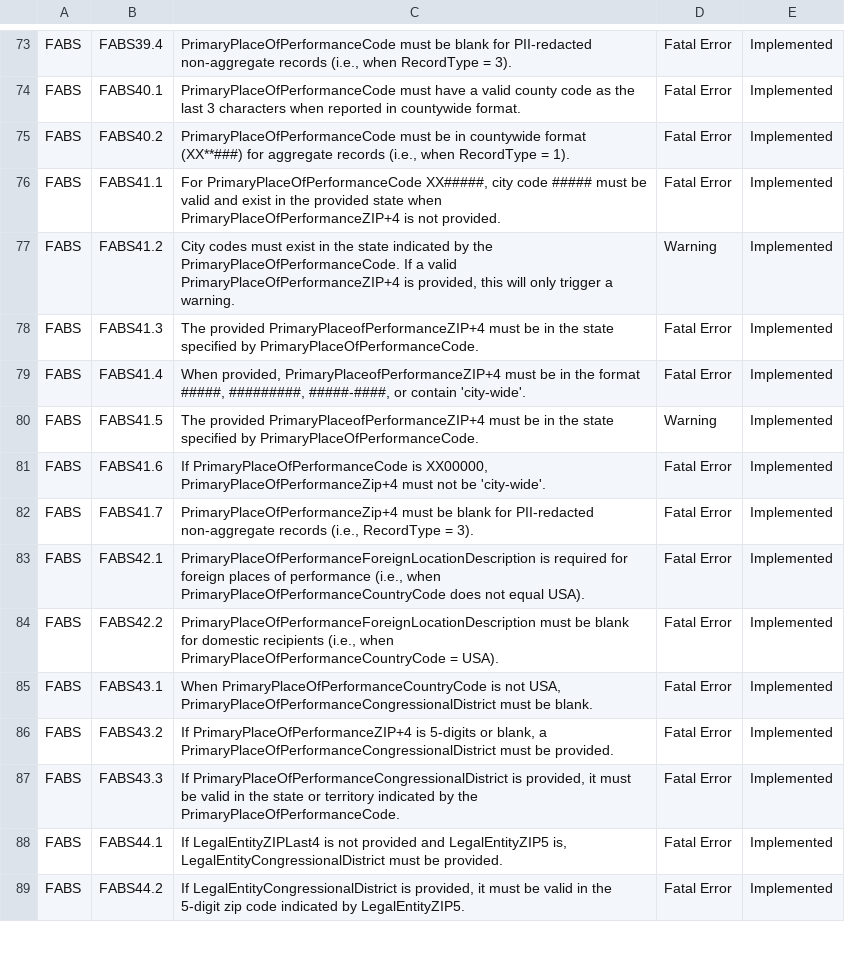
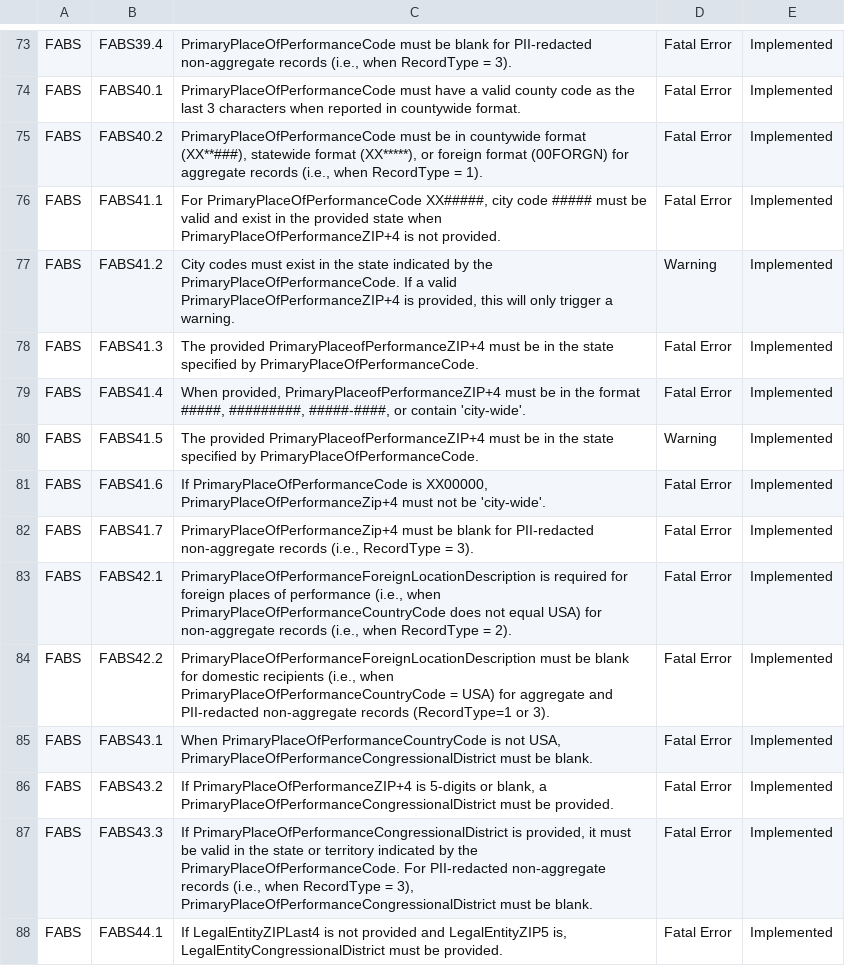
Before and after one commit to fedspendingtransparency/data-act-broker-web-app, a CSV file: src/help/fabs_validations.csv, drawn as a sheet; only a part is shown, gaps mark what is left out; the shorter side is filled out with more unchanged rows.

Commit message:
Updating FABS rules 40.2, 41.2, 42.2, 43.3

```diff
--- a/src/help/fabs_validations.csv
+++ b/src/help/fabs_validations.csv
@@ -74,3 +74,3 @@ FABS,FABS39.4,"PrimaryPlaceOfPerformanceCode must be blank for PII-redacted non-
 FABS,FABS40.1,PrimaryPlaceOfPerformanceCode must have a valid county code as the last 3 characters when reported in countywide format.,Fatal Error,Implemented
-FABS,FABS40.2,"PrimaryPlaceOfPerformanceCode must be in countywide format (XX**###) for aggregate records (i.e., when RecordType = 1).",Fatal Error,Implemented
+FABS,FABS40.2,"PrimaryPlaceOfPerformanceCode must be in countywide format (XX**###), statewide format (XX*****), or foreign format (00FORGN) for aggregate records (i.e., when RecordType = 1).",Fatal Error,Implemented
 FABS,FABS41.1,"For PrimaryPlaceOfPerformanceCode XX#####, city code ##### must be valid and exist in the provided state when PrimaryPlaceOfPerformanceZIP+4 is not provided.",Fatal Error,Implemented
@@ -82,7 +82,7 @@ FABS,FABS41.6,"If PrimaryPlaceOfPerformanceCode is XX00000, PrimaryPlaceOfPerfor
 FABS,FABS41.7,"PrimaryPlaceOfPerformanceZip+4 must be blank for PII-redacted non-aggregate records (i.e., RecordType = 3).",Fatal Error,Implemented
-FABS,FABS42.1,"PrimaryPlaceOfPerformanceForeignLocationDescription is required for foreign places of performance (i.e., when PrimaryPlaceOfPerformanceCountryCode does not equal USA).",Fatal Error,Implemented
-FABS,FABS42.2,"PrimaryPlaceOfPerformanceForeignLocationDescription must be blank for domestic recipients (i.e., when PrimaryPlaceOfPerformanceCountryCode = USA).",Fatal Error,Implemented
+FABS,FABS42.1,"PrimaryPlaceOfPerformanceForeignLocationDescription is required for foreign places of performance (i.e., when PrimaryPlaceOfPerformanceCountryCode does not equal USA) for non-aggregate records (i.e., when RecordType = 2).",Fatal Error,Implemented
+FABS,FABS42.2,"PrimaryPlaceOfPerformanceForeignLocationDescription must be blank for domestic recipients (i.e., when PrimaryPlaceOfPerformanceCountryCode = USA) for aggregate and PII-redacted non-aggregate records (RecordType=1 or 3).",Fatal Error,Implemented
 FABS,FABS43.1,"When PrimaryPlaceOfPerformanceCountryCode is not USA, PrimaryPlaceOfPerformanceCongressionalDistrict must be blank.",Fatal Error,Implemented
 FABS,FABS43.2,"If PrimaryPlaceOfPerformanceZIP+4 is 5-digits or blank, a PrimaryPlaceOfPerformanceCongressionalDistrict must be provided.",Fatal Error,Implemented
-FABS,FABS43.3,"If PrimaryPlaceOfPerformanceCongressionalDistrict is provided, it must be valid in the state or territory indicated by the PrimaryPlaceOfPerformanceCode.",Fatal Error,Implemented
+FABS,FABS43.3,"If PrimaryPlaceOfPerformanceCongressionalDistrict is provided, it must be valid in the state or territory indicated by the PrimaryPlaceOfPerformanceCode. For PII-redacted non-aggregate records (i.e., when RecordType = 3), PrimaryPlaceOfPerformanceCongressionalDistrict must be blank.",Fatal Error,Implemented
 FABS,FABS44.1,"If LegalEntityZIPLast4 is not provided and LegalEntityZIP5 is, LegalEntityCongressionalDistrict must be provided.",Fatal Error,Implemented
```
